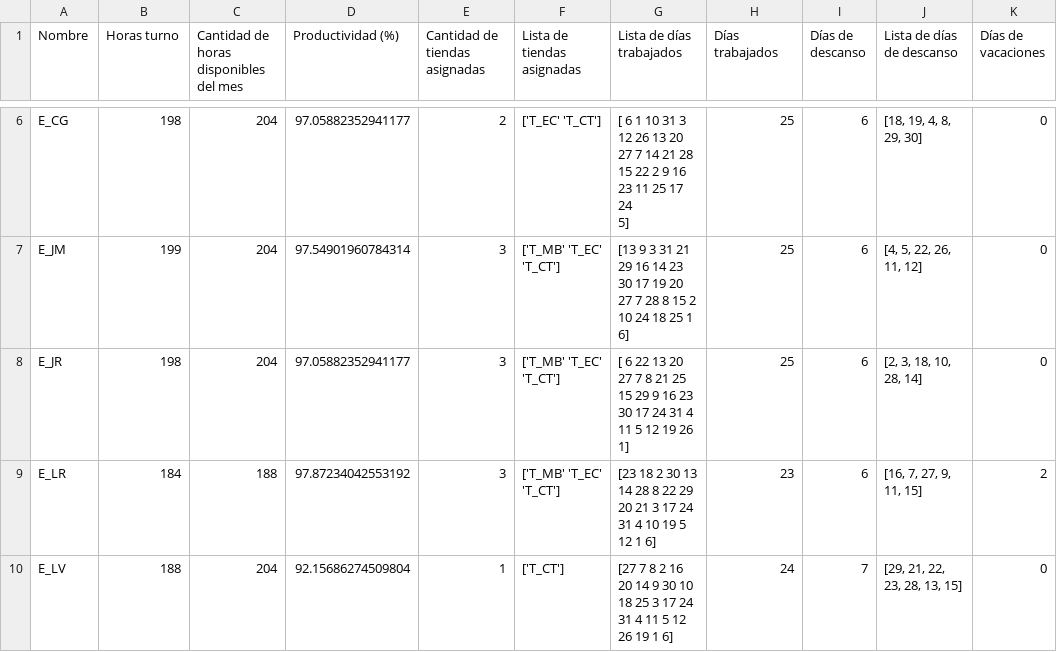
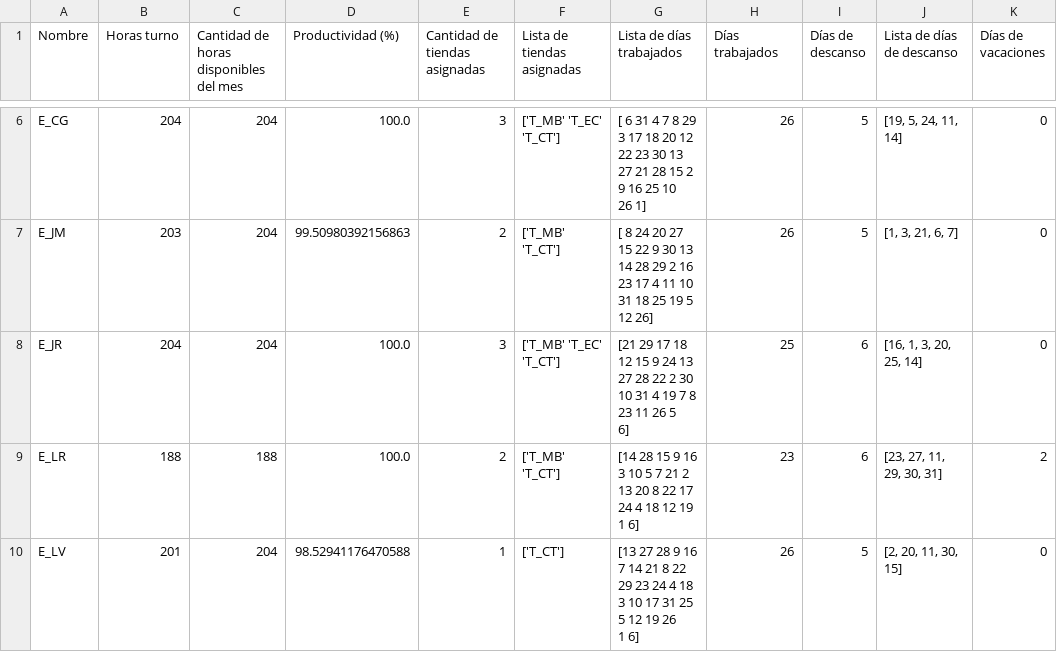
Before and after one commit to LotusZaheer/ExtraHoursOptimization, a CSV file: outputs/horas_por_trabajador.csv, drawn as a sheet; only a part is shown, gaps mark what is left out; ↵ is a line break in a cell; the diff covers the shown part only; the diff names each change by its address in the sheet, - before the commit and + after, or states it on an @@ line.

```diff
--- a/outputs/horas_por_trabajador.csv
+++ b/outputs/horas_por_trabajador.csv
-B6 (Horas turno): 198
+B6 (Horas turno): 204
-D6 (Productividad (%)): 97.05882352941177
+D6 (Productividad (%)): 100.0
-E6 (Cantidad de tiendas asignadas): 2
+E6 (Cantidad de tiendas asignadas): 3
-F6 (Lista de tiendas asignadas): ['T_EC' 'T_CT']
+F6 (Lista de tiendas asignadas): ['T_MB' 'T_EC' 'T_CT']
-G6 (Lista de días trabajados): [ 6 1 10 31 3 12 26 13 20 27 7 14 21 28 15 22 2 9 16 23 11 25 17 24 ↵ 5]
+G6 (Lista de días trabajados): [ 6 31 4 7 8 29 3 17 18 20 12 22 23 30 13 27 21 28 15 2 9 16 25 10 ↵ 26 1]
-H6:H7 (Días trabajados): 25
+H6:H7 (Días trabajados): 26
-I6:I7 (Días de descanso): 6
+I6:I7 (Días de descanso): 5
-J6 (Lista de días de descanso): [18, 19, 4, 8, 29, 30]
+J6 (Lista de días de descanso): [19, 5, 24, 11, 14]
-B7 (Horas turno): 199
+B7 (Horas turno): 203
-D7 (Productividad (%)): 97.54901960784314
+D7 (Productividad (%)): 99.50980392156863
-E7 (Cantidad de tiendas asignadas): 3
+E7 (Cantidad de tiendas asignadas): 2
-F7 (Lista de tiendas asignadas): ['T_MB' 'T_EC' 'T_CT']
+F7 (Lista de tiendas asignadas): ['T_MB' 'T_CT']
-G7 (Lista de días trabajados): [13 9 3 31 21 29 16 14 23 30 17 19 20 27 7 28 8 15 2 10 24 18 25 1 ↵ 6]
+G7 (Lista de días trabajados): [ 8 24 20 27 15 22 9 30 13 14 28 29 2 16 23 17 4 11 10 31 18 25 19 5 ↵ 12 26]
-J7 (Lista de días de descanso): [4, 5, 22, 26, 11, 12]
+J7 (Lista de días de descanso): [1, 3, 21, 6, 7]
-B8 (Horas turno): 198
+B8 (Horas turno): 204
-D8 (Productividad (%)): 97.05882352941177
+D8 (Productividad (%)): 100.0
-G8 (Lista de días trabajados): [ 6 22 13 20 27 7 8 21 25 15 29 9 16 23 30 17 24 31 4 11 5 12 19 26 ↵ 1]
+G8 (Lista de días trabajados): [21 29 17 18 12 15 9 24 13 27 28 22 2 30 10 31 4 19 7 8 23 11 26 5 ↵ 6]
-J8 (Lista de días de descanso): [2, 3, 18, 10, 28, 14]
+J8 (Lista de días de descanso): [16, 1, 3, 20, 25, 14]
-B9 (Horas turno): 184
+B9 (Horas turno): 188
-D9 (Productividad (%)): 97.87234042553192
+D9 (Productividad (%)): 100.0
-E9 (Cantidad de tiendas asignadas): 3
+E9 (Cantidad de tiendas asignadas): 2
-F9 (Lista de tiendas asignadas): ['T_MB' 'T_EC' 'T_CT']
+F9 (Lista de tiendas asignadas): ['T_MB' 'T_CT']
-G9 (Lista de días trabajados): [23 18 2 30 13 14 28 8 22 29 20 21 3 17 24 31 4 10 19 5 12 1 6]
+G9 (Lista de días trabajados): [14 28 15 9 16 3 10 5 7 21 2 13 20 8 22 17 24 4 18 12 19 1 6]
-J9 (Lista de días de descanso): [16, 7, 27, 9, 11, 15]
+J9 (Lista de días de descanso): [23, 27, 11, 29, 30, 31]
-B10 (Horas turno): 188
+B10 (Horas turno): 201
-D10 (Productividad (%)): 92.15686274509804
+D10 (Productividad (%)): 98.52941176470588
-G10 (Lista de días trabajados): [27 7 8 2 16 20 14 9 30 10 18 25 3 17 24 31 4 11 5 12 26 19 1 6]
+G10 (Lista de días trabajados): [13 27 28 9 16 7 14 21 8 22 29 23 24 4 18 3 10 17 31 25 5 12 19 26 ↵ 1 6]
-H10 (Días trabajados): 24
+H10 (Días trabajados): 26
-I10 (Días de descanso): 7
+I10 (Días de descanso): 5
-J10 (Lista de días de descanso): [29, 21, 22, 23, 28, 13, 15]
+J10 (Lista de días de descanso): [2, 20, 11, 30, 15]
```
Also changed, not shown: 48 edited cells elsewhere in this file, intermediate_data/turnos_expandidos.csv, outputs/asignacion_turnos.csv, 11 other files.
